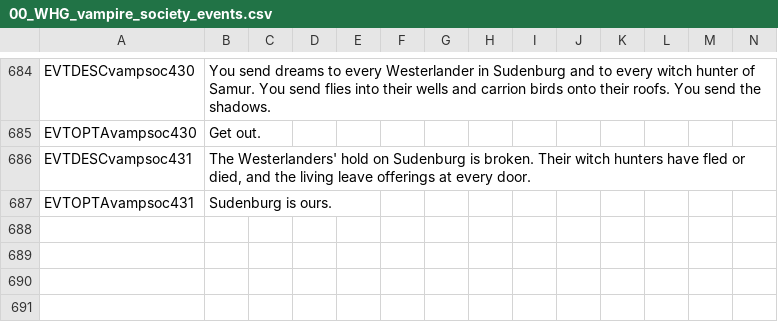
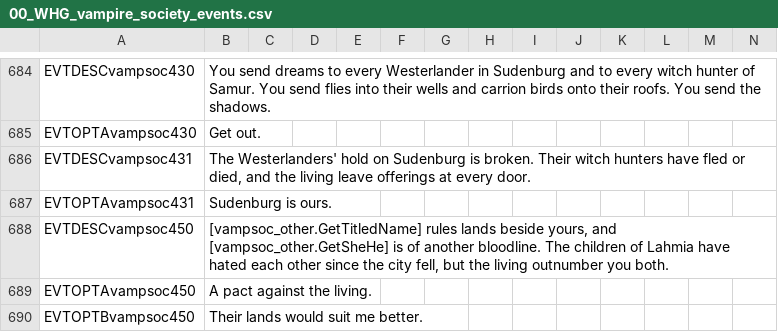
Before and after one commit to Komioski/WH-Geheimnisnacht, a CSV file: localisation/00_WHG_vampire_society_events.csv, drawn as a sheet; only a part is shown, gaps mark what is left out; rows hold the shown columns only; the diff names each change by its address in the sheet, - before the commit and + after, or states it on an @@ line.

```diff
--- a/localisation/00_WHG_vampire_society_events.csv
+++ b/localisation/00_WHG_vampire_society_events.csv
+row 688: EVTDESCvampsoc450 | [vampsoc_other.GetTitledName] rules lands beside yours, and [vampsoc_other.GetSheHe] is of another bloodline. The children of Lahmia have hated each other since the city fell, but the living outnumber you both.
+row 689: EVTOPTAvampsoc450 | A pact against the living.
+row 690: EVTOPTBvampsoc450 | Their lands would suit me better.
```
Also changed, not shown: 6 other files.
